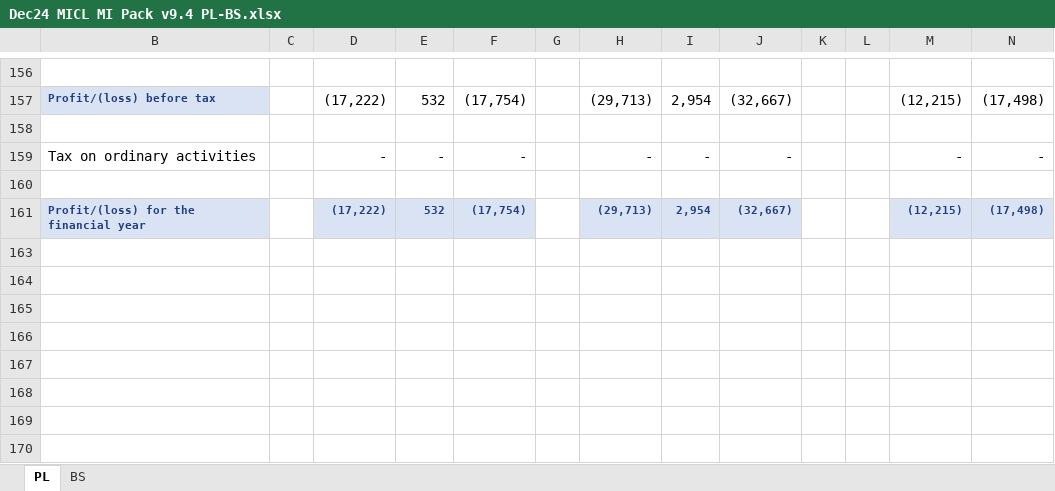
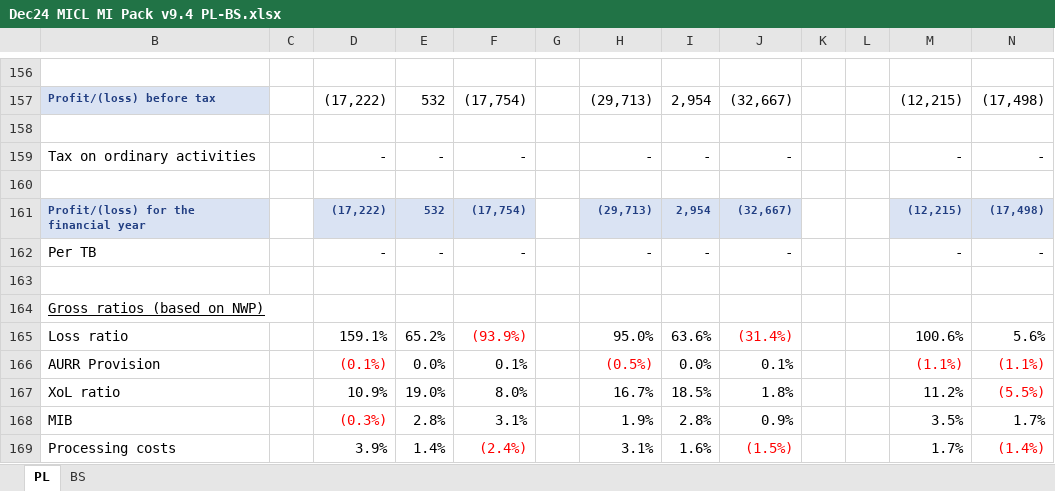
Before and after one commit to blazeitbobby/mul_doc, an Excel workbook: documents/Dec24 MICL MI Pack v9.4 PL-BS.xlsx, sheet PL, drawn as a sheet; only a part is shown, gaps mark what is left out; values as stored, in another font and other column widths than the file's, no borders; charts and pictures and conditional formats not drawn; the diff covers the shown part only; the diff names each change by its address in the sheet, - before the commit and + after, or states it on an @@ line.

```diff
--- a/documents/Dec24 MICL MI Pack v9.4 PL-BS.xlsx (sheet PL)
+++ b/documents/Dec24 MICL MI Pack v9.4 PL-BS.xlsx (sheet PL)
@@ row 162 unhidden: Per TB |  | - | - | - |  | - | - | - |  |  | - | - @@
@@ row 164 unhidden: Gross ratios (based on NWP) @@
@@ row 165 unhidden: Loss ratio |  | 159.1% | 65.2% | (93.9%) |  | 95.0% | 63.6% | (31.4%) |  |  | 100.6% | 5.6% @@
@@ row 166 unhidden: AURR Provision |  | (0.1%) | 0.0% | 0.1% |  | (0.5%) | 0.0% | 0.1% |  |  | (1.1%) | (1.1%) @@
@@ row 167 unhidden: XoL ratio |  | 10.9% | 19.0% | 8.0% |  | 16.7% | 18.5% | 1.8% |  |  | 11.2% | (5.5%) @@
@@ row 168 unhidden: MIB |  | (0.3%) | 2.8% | 3.1% |  | 1.9% | 2.8% | 0.9% |  |  | 3.5% | 1.7% @@
@@ row 169 unhidden: Processing costs |  | 3.9% | 1.4% | (2.4%) |  | 3.1% | 1.6% | (1.5%) |  |  | 1.7% | (1.4%) @@
```
Also changed, not shown: 17 added rows and 98 hidden or unhidden rows elsewhere in this sheet, charts or pictures, notes/try_tp.xlsx, 3 other files.
